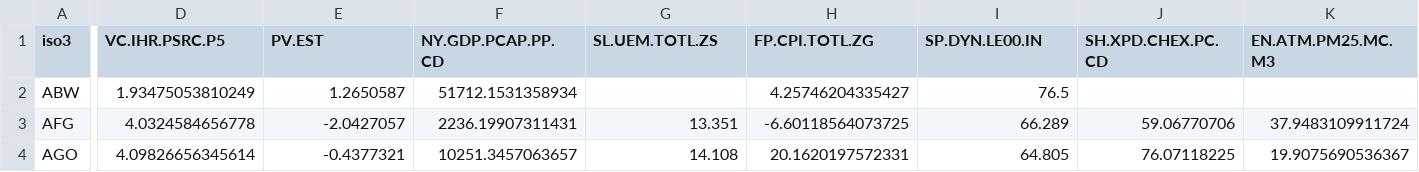
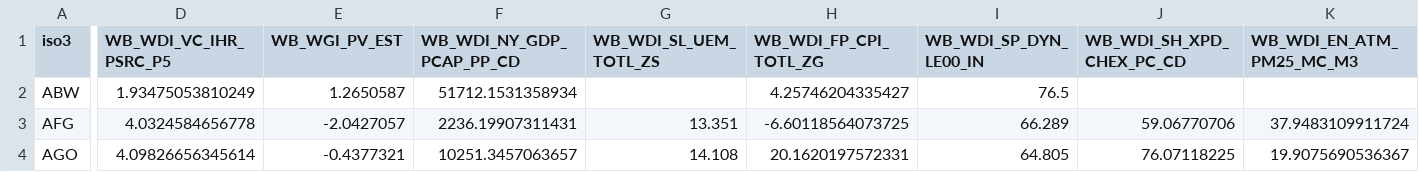
Before and after one commit to dexipua/B4SE1NA, a CSV file: data/dataset.csv, drawn as a sheet; only a part is shown, gaps mark what is left out; the diff covers the shown part only; the diff names each change by its address in the sheet, - before the commit and + after, or states it on an @@ line.

Commit message:
Refactor code via new names for columns

```diff
--- a/data/dataset.csv
+++ b/data/dataset.csv
-D1: VC.IHR.PSRC.P5
+D1: WB_WDI_VC_IHR_PSRC_P5
-E1: PV.EST
+E1: WB_WGI_PV_EST
-F1: NY.GDP.PCAP.PP.CD
+F1: WB_WDI_NY_GDP_PCAP_PP_CD
-G1: SL.UEM.TOTL.ZS
+G1: WB_WDI_SL_UEM_TOTL_ZS
-H1: FP.CPI.TOTL.ZG
+H1: WB_WDI_FP_CPI_TOTL_ZG
-I1: SP.DYN.LE00.IN
+I1: WB_WDI_SP_DYN_LE00_IN
-J1: SH.XPD.CHEX.PC.CD
+J1: WB_WDI_SH_XPD_CHEX_PC_CD
-K1: EN.ATM.PM25.MC.M3
+K1: WB_WDI_EN_ATM_PM25_MC_M3
```
Also changed, not shown: 2 edited cells elsewhere in this file, data/mock_dataset.csv, 9 other files.
